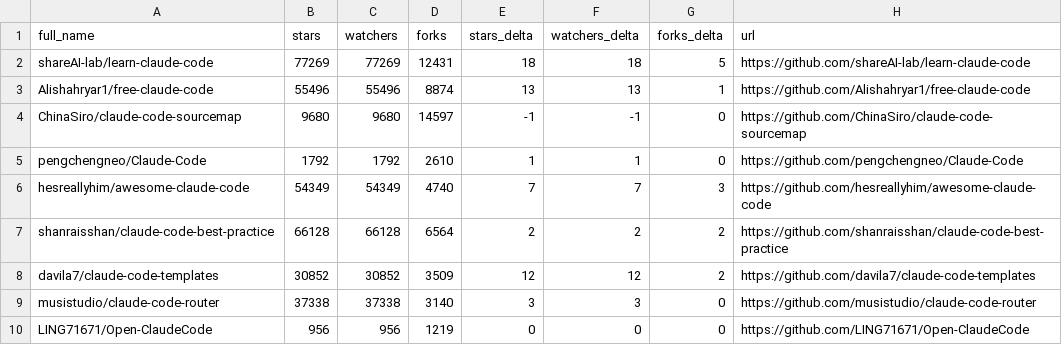
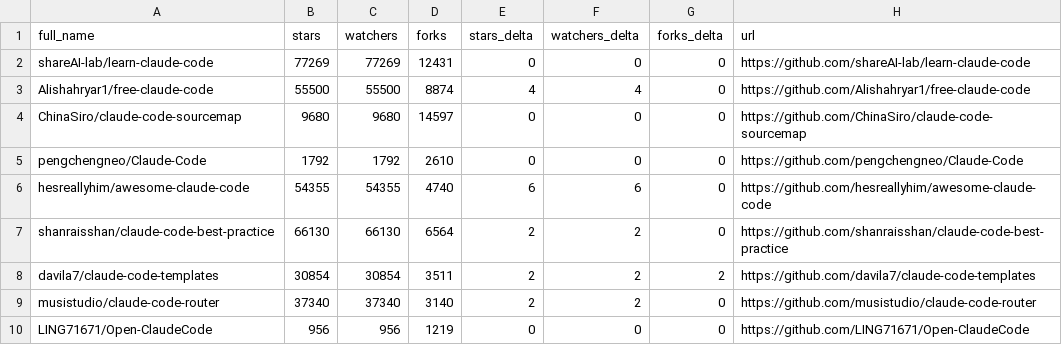
Before and after one commit to rdefre/awesome-claude-code, a CSV file: data/repo-ticker.csv, drawn as a sheet; only a part is shown; the diff covers the shown part only.

```diff
--- a/data/repo-ticker.csv
+++ b/data/repo-ticker.csv
@@ -1,10 +1,10 @@
 full_name,stars,watchers,forks,stars_delta,watchers_delta,forks_delta,url
-shareAI-lab/learn-claude-code,77269,77269,12431,18,18,5,https://github.com/shareAI-lab/learn-claude-code
-Alishahryar1/free-claude-code,55496,55496,8874,13,13,1,https://github.com/Alishahryar1/free-claude-code
-ChinaSiro/claude-code-sourcemap,9680,9680,14597,-1,-1,0,https://github.com/ChinaSiro/claude-code-sourcemap
-pengchengneo/Claude-Code,1792,1792,2610,1,1,0,https://github.com/pengchengneo/Claude-Code
-hesreallyhim/awesome-claude-code,54349,54349,4740,7,7,3,https://github.com/hesreallyhim/awesome-claude-code
-shanraisshan/claude-code-best-practice,66128,66128,6564,2,2,2,https://github.com/shanraisshan/claude-code-best-practice
-davila7/claude-code-templates,30852,30852,3509,12,12,2,https://github.com/davila7/claude-code-templates
-musistudio/claude-code-router,37338,37338,3140,3,3,0,https://github.com/musistudio/claude-code-router
+shareAI-lab/learn-claude-code,77269,77269,12431,0,0,0,https://github.com/shareAI-lab/learn-claude-code
+Alishahryar1/free-claude-code,55500,55500,8874,4,4,0,https://github.com/Alishahryar1/free-claude-code
+ChinaSiro/claude-code-sourcemap,9680,9680,14597,0,0,0,https://github.com/ChinaSiro/claude-code-sourcemap
+pengchengneo/Claude-Code,1792,1792,2610,0,0,0,https://github.com/pengchengneo/Claude-Code
+hesreallyhim/awesome-claude-code,54355,54355,4740,6,6,0,https://github.com/hesreallyhim/awesome-claude-code
+shanraisshan/claude-code-best-practice,66130,66130,6564,2,2,0,https://github.com/shanraisshan/claude-code-best-practice
+davila7/claude-code-templates,30854,30854,3511,2,2,2,https://github.com/davila7/claude-code-templates
+musistudio/claude-code-router,37340,37340,3140,2,2,0,https://github.com/musistudio/claude-code-router
 LING71671/Open-ClaudeCode,956,956,1219,0,0,0,https://github.com/LING71671/Open-ClaudeCode
```
Also changed, not shown: 1 added row, 1 removed row, 3 moved rows and 109 edited cells elsewhere in this file, 2 other files.
